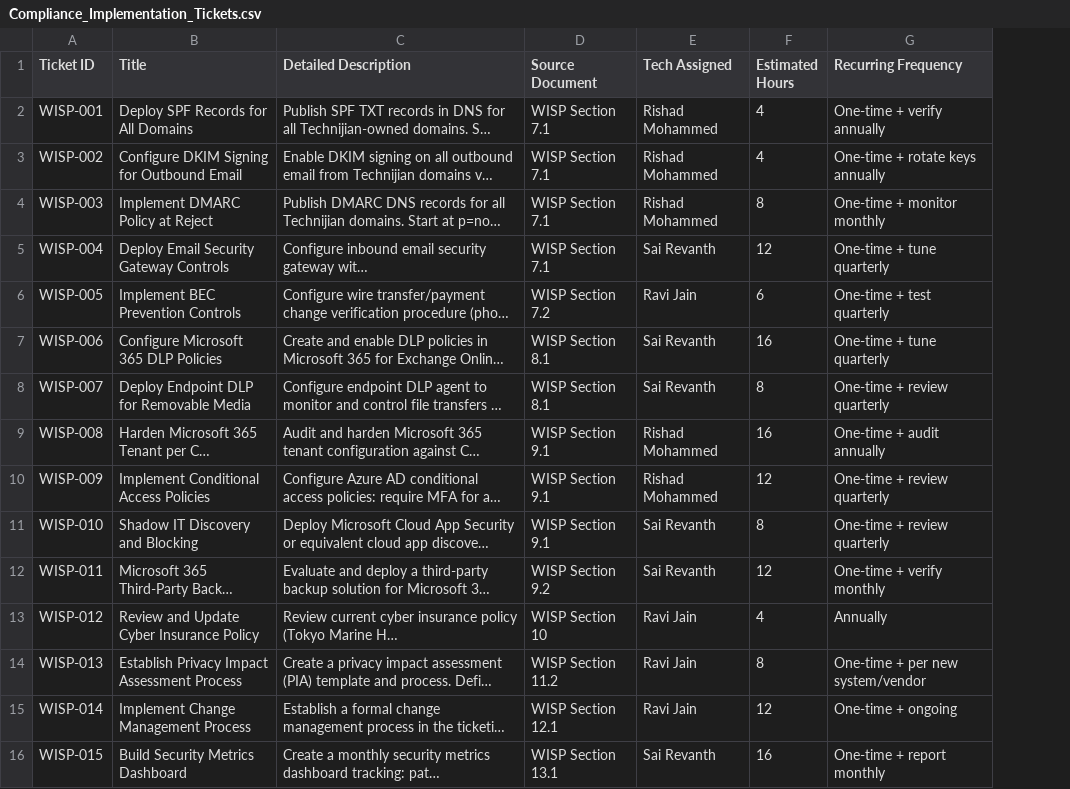
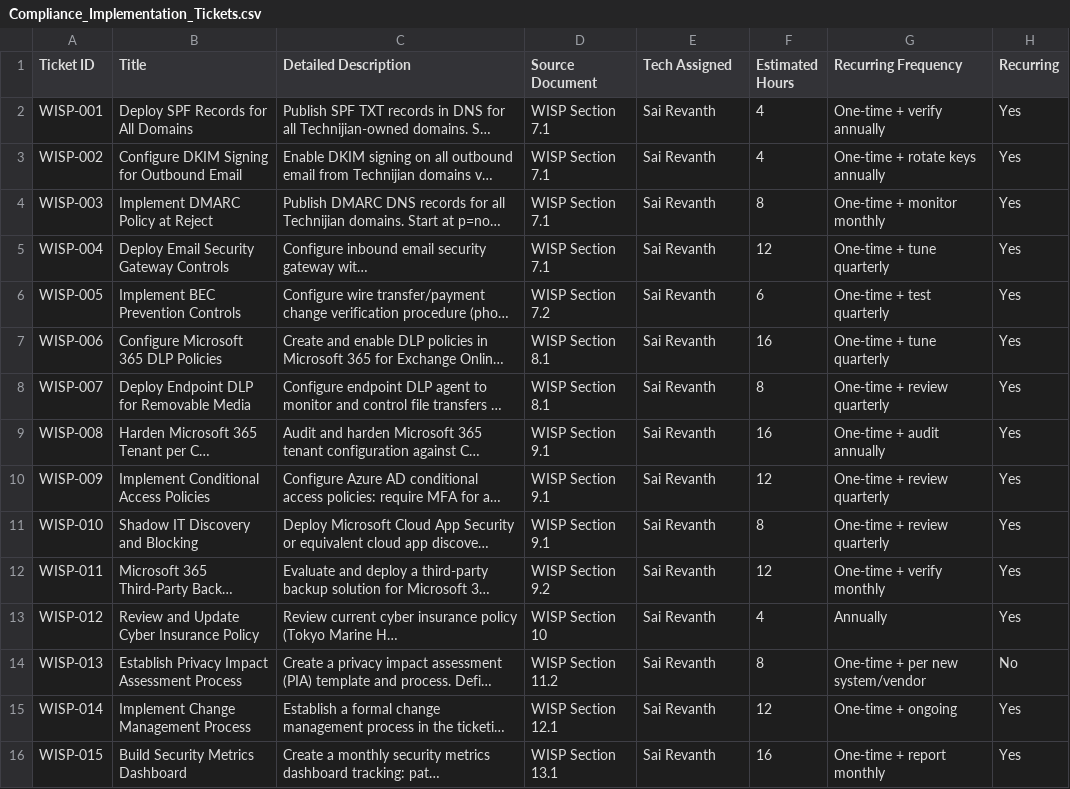
Before and after one commit to technijian-admin/tech-compliance-docs, a CSV file: docs/Compliance_Implementation_Tickets.csv, drawn as a sheet; only a part is shown; long unchanged cells end in …; the diff covers the shown part only; the diff names each change by its address in the sheet, - before the commit and + after, or states it on an @@ line.

```diff
--- a/docs/Compliance_Implementation_Tickets.csv
+++ b/docs/Compliance_Implementation_Tickets.csv
+column H (Recurring), rows 2-16: Yes | Yes | Yes | Yes | Yes | Yes | Yes | Yes | Yes | Yes | Yes | Yes | No | Yes | Yes
-E2:E4 (Tech Assigned): Rishad Mohammed
+E2:E4 (Tech Assigned): Sai Revanth
-E6 (Tech Assigned): Ravi Jain
+E6 (Tech Assigned): Sai Revanth
-E9:E10 (Tech Assigned): Rishad Mohammed
+E9:E10 (Tech Assigned): Sai Revanth
-E13:E15 (Tech Assigned): Ravi Jain
+E13:E15 (Tech Assigned): Sai Revanth
```
Also changed, not shown: 28 edited cells elsewhere in this file, 1 other file.
